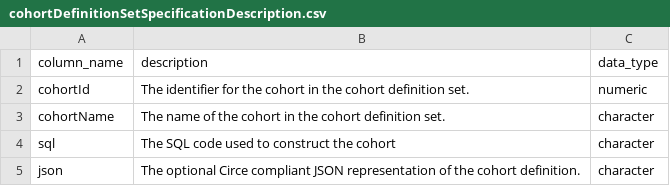
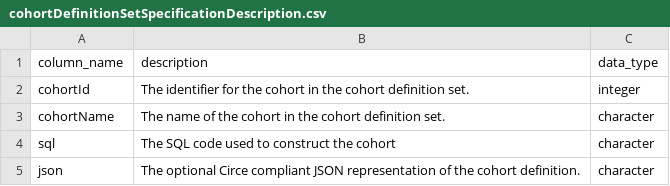
Before and after one commit to OHDSI/CohortGenerator, a CSV file: inst/cohortDefinitionSetSpecificationDescription.csv, drawn as a sheet.

```diff
--- a/inst/cohortDefinitionSetSpecificationDescription.csv
+++ b/inst/cohortDefinitionSetSpecificationDescription.csv
@@ -1,3 +1,3 @@
 column_name,description,data_type
-cohortId,The identifier for the cohort in the cohort definition set.,numeric
+cohortId,The identifier for the cohort in the cohort definition set.,integer
 cohortName,The name of the cohort in the cohort definition set.,character
```
Also changed, not shown: 5 other files.
